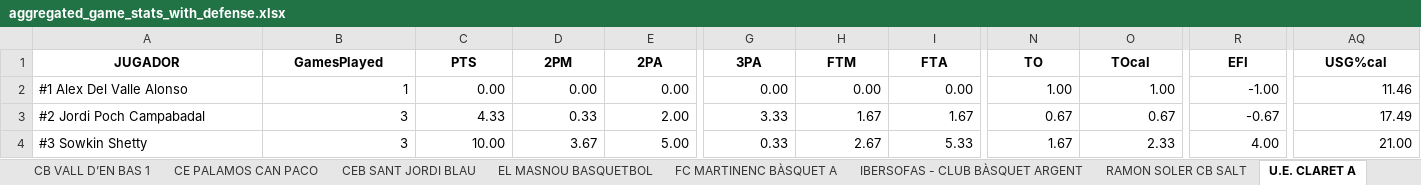
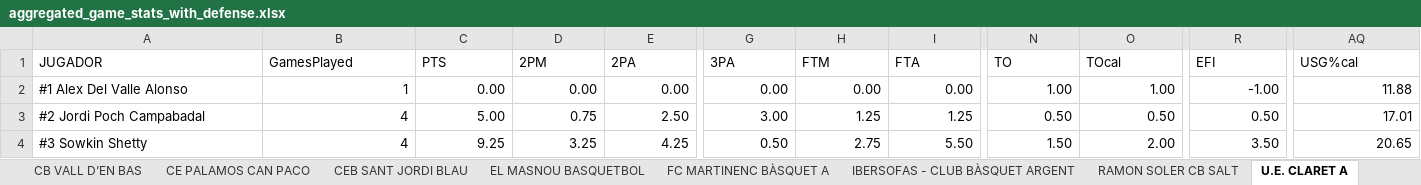
Before and after one commit to jeffreyabbot/basketball-analytics-app, an Excel workbook: data/raw/Copa_2026_2027/aggregate/aggregated_game_stats_with_defense.xlsx, sheet U.E. CLARET A, drawn as a sheet; only a part is shown, gaps mark what is left out; values as stored, in another font and other column widths than the file's, no borders; the diff covers the shown part only; the diff names each change by its address in the sheet, - before the commit and + after, or states it on an @@ line.

```diff
--- a/data/raw/Copa_2026_2027/aggregate/aggregated_game_stats_with_defense.xlsx (sheet U.E. CLARET A)
+++ b/data/raw/Copa_2026_2027/aggregate/aggregated_game_stats_with_defense.xlsx (sheet U.E. CLARET A)
-sheet tab: CB VALL D’EN BAS 1
+sheet tab: CB VALL D’EN BAS
@@ A1:AQ1 bold: on → off, alignment: center → left @@
-AQ2 (USG%cal): 11.46
+AQ2 (USG%cal): 11.88
-B3:B4 (GamesPlayed): 3
+B3:B4 (GamesPlayed): 4
-C3 (PTS): 4.33
+C3 (PTS): 5.00
-D3 (2PM): 0.33
+D3 (2PM): 0.75
-E3 (2PA): 2.00
+E3 (2PA): 2.50
-G3 (3PA): 3.33
+G3 (3PA): 3.00
-H3 (FTM): 1.67
+H3 (FTM): 1.25
-I3 (FTA): 1.67
+I3 (FTA): 1.25
-N3 (TO): 0.67
+N3 (TO): 0.50
-O3 (TOcal): 0.67
+O3 (TOcal): 0.50
-R3 (EFI): -0.67
+R3 (EFI): 0.50
-AQ3 (USG%cal): 17.49
+AQ3 (USG%cal): 17.01
-C4 (PTS): 10.00
+C4 (PTS): 9.25
-D4 (2PM): 3.67
+D4 (2PM): 3.25
-E4 (2PA): 5.00
+E4 (2PA): 4.25
-G4 (3PA): 0.33
+G4 (3PA): 0.50
-H4 (FTM): 2.67
+H4 (FTM): 2.75
-I4 (FTA): 5.33
+I4 (FTA): 5.50
-N4 (TO): 1.67
+N4 (TO): 1.50
-O4 (TOcal): 2.33
+O4 (TOcal): 2.00
-R4 (EFI): 4.00
+R4 (EFI): 3.50
-AQ4 (USG%cal): 21.00
+AQ4 (USG%cal): 20.65
```
Also changed, not shown: 1 added row, 331 edited cells and cell formats elsewhere in this sheet, sheet Team Aggregates Offense, sheet Team Aggregates Defense, sheet CE PALAMOS CAN PACO, sheet AESE A, sheet EL MASNOU BASQUETBOL, sheet CEB SANT JORDI BLAU, 9 more sheets, 12 other files.
